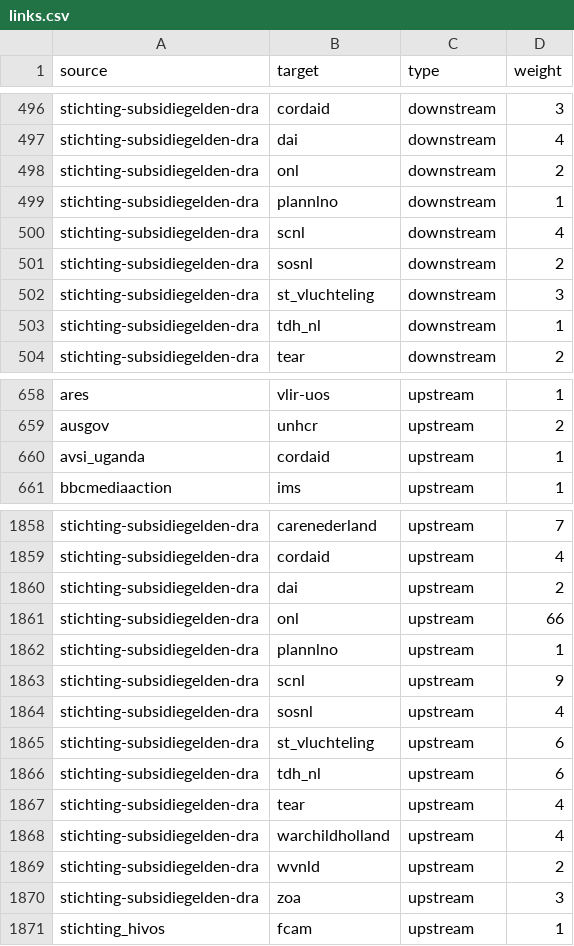
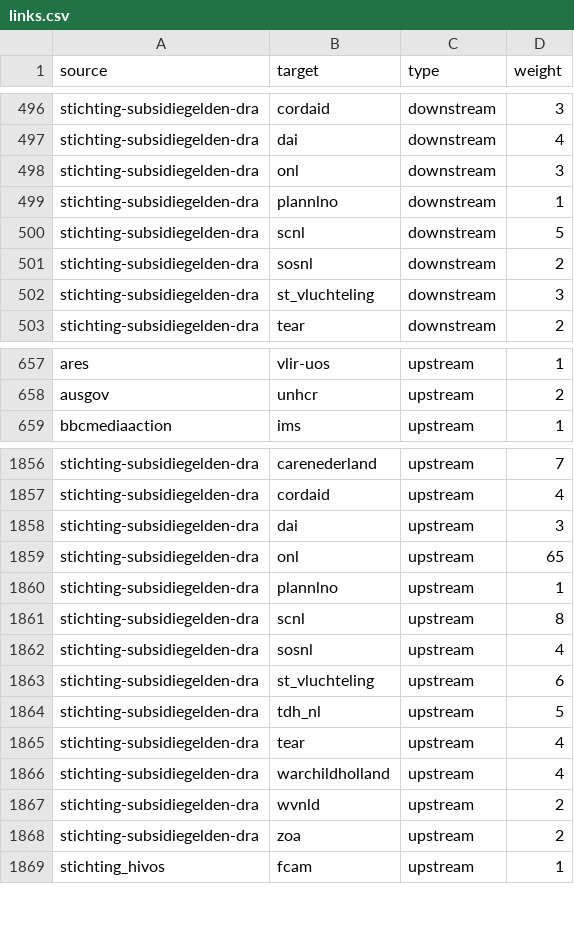
Before and after one commit to andylolz/traceability, a CSV file: links.csv, drawn as a sheet; only a part is shown, gaps mark what is left out; the diff covers the shown part only.

Commit message:
Deploying to gh-pages from  @ 3dd9fb0169f10f756769f0839059b05ec664e5b7 🚀

```diff
--- a/links.csv
+++ b/links.csv
@@ -497,8 +497,7 @@ stichting-subsidiegelden-dra,cordaid,downstream,3
 stichting-subsidiegelden-dra,dai,downstream,4
-stichting-subsidiegelden-dra,onl,downstream,2
+stichting-subsidiegelden-dra,onl,downstream,3
 stichting-subsidiegelden-dra,plannlno,downstream,1
-stichting-subsidiegelden-dra,scnl,downstream,4
+stichting-subsidiegelden-dra,scnl,downstream,5
 stichting-subsidiegelden-dra,sosnl,downstream,2
 stichting-subsidiegelden-dra,st_vluchteling,downstream,3
-stichting-subsidiegelden-dra,tdh_nl,downstream,1
 stichting-subsidiegelden-dra,tear,downstream,2
@@ -659,3 +658,2 @@ ares,vlir-uos,upstream,1
 ausgov,unhcr,upstream,2
-avsi_uganda,cordaid,upstream,1
 bbcmediaaction,ims,upstream,1
@@ -1859,9 +1857,9 @@ stichting-subsidiegelden-dra,carenederland,upstream,7
 stichting-subsidiegelden-dra,cordaid,upstream,4
-stichting-subsidiegelden-dra,dai,upstream,2
-stichting-subsidiegelden-dra,onl,upstream,66
+stichting-subsidiegelden-dra,dai,upstream,3
+stichting-subsidiegelden-dra,onl,upstream,65
 stichting-subsidiegelden-dra,plannlno,upstream,1
-stichting-subsidiegelden-dra,scnl,upstream,9
+stichting-subsidiegelden-dra,scnl,upstream,8
 stichting-subsidiegelden-dra,sosnl,upstream,4
 stichting-subsidiegelden-dra,st_vluchteling,upstream,6
-stichting-subsidiegelden-dra,tdh_nl,upstream,6
+stichting-subsidiegelden-dra,tdh_nl,upstream,5
 stichting-subsidiegelden-dra,tear,upstream,4
@@ -1869,3 +1867,3 @@ stichting-subsidiegelden-dra,warchildholland,upstream,4
 stichting-subsidiegelden-dra,wvnld,upstream,2
-stichting-subsidiegelden-dra,zoa,upstream,3
+stichting-subsidiegelden-dra,zoa,upstream,2
 stichting_hivos,fcam,upstream,1
```
Also changed, not shown: 3 edited cells elsewhere in this file.
